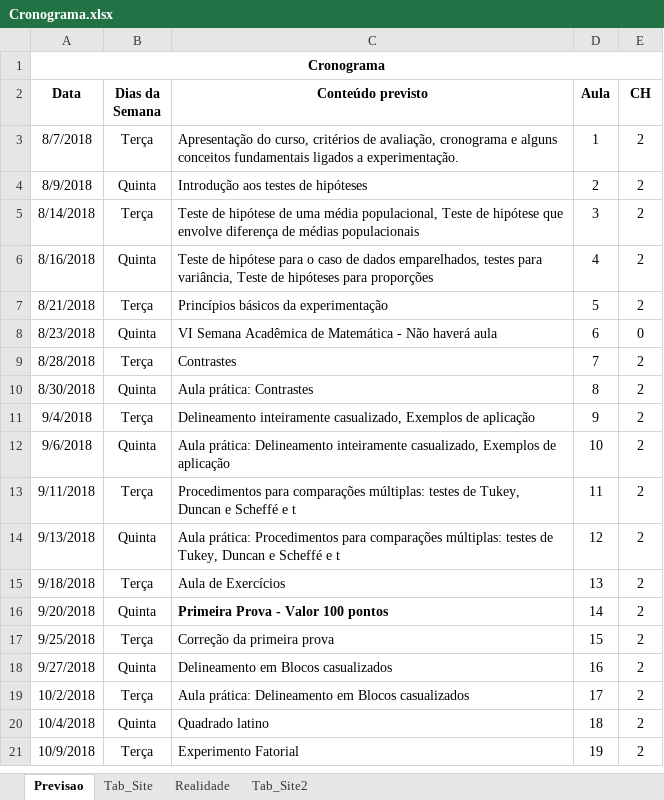
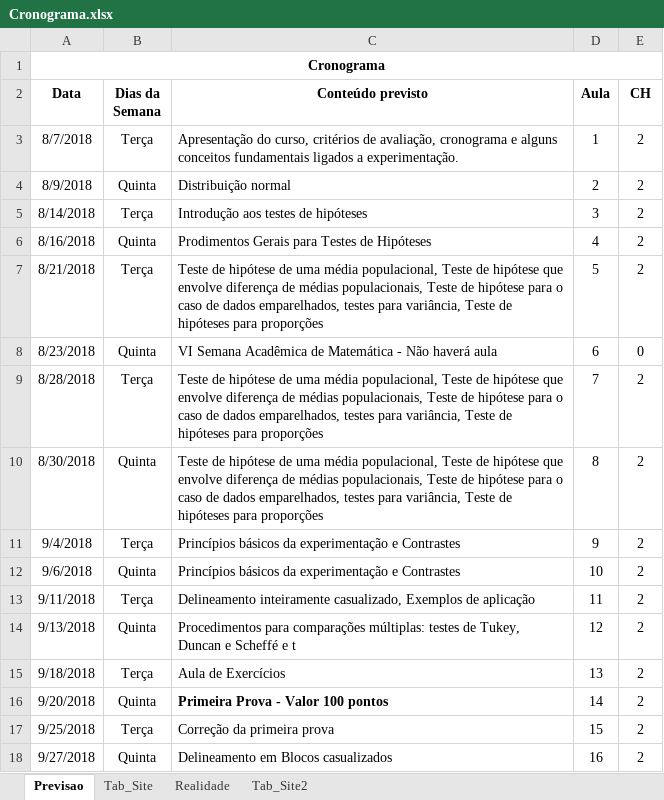
Before and after one commit to maf261/maf261.github.io, an Excel workbook: Cronogramas/Cronograma.xlsx, sheet Previsao, drawn as a sheet; only a part is shown; the shorter side is filled out with more unchanged rows; values as stored, in another font and other column widths than the file's, no borders; the diff names each change by its address in the sheet, - before the commit and + after, or states it on an @@ line.

Commit message:
Cronograma-Atualizado

```diff
--- a/Cronogramas/Cronograma.xlsx (sheet Previsao)
+++ b/Cronogramas/Cronograma.xlsx (sheet Previsao)
-C4 (Conteúdo previsto): Introdução aos testes de hipóteses
+C4 (Conteúdo previsto): Distribuição normal
-C5 (Conteúdo previsto): Teste de hipótese de uma média populacional, Teste de hipótese que envolve diferença de médias populacionais
+C5 (Conteúdo previsto): Introdução aos testes de hipóteses
-C6 (Conteúdo previsto): Teste de hipótese para o caso de dados emparelhados, testes para variância, Teste de hipóteses para proporções
+C6 (Conteúdo previsto): Prodimentos Gerais para Testes de Hipóteses
-C7 (Conteúdo previsto): Princípios básicos da experimentação
+C7 (Conteúdo previsto): Teste de hipótese de uma média populacional, Teste de hipótese que envolve diferença de médias populacionais, Teste de hipótese para o caso de dados emparelhados, testes para variância, Teste de hipóteses para proporções
-C9 (Conteúdo previsto): Contrastes
+C9 (Conteúdo previsto): Teste de hipótese de uma média populacional, Teste de hipótese que envolve diferença de médias populacionais, Teste de hipótese para o caso de dados emparelhados, testes para variância, Teste de hipóteses para proporções
-C10 (Conteúdo previsto): Aula prática: Contrastes
+C10 (Conteúdo previsto): Teste de hipótese de uma média populacional, Teste de hipótese que envolve diferença de médias populacionais, Teste de hipótese para o caso de dados emparelhados, testes para variância, Teste de hipóteses para proporções
-C11 (Conteúdo previsto): Delineamento inteiramente casualizado, Exemplos de aplicação
+C11 (Conteúdo previsto): Princípios básicos da experimentação e Contrastes
-C12 (Conteúdo previsto): Aula prática: Delineamento inteiramente casualizado, Exemplos de aplicação
+C12 (Conteúdo previsto): Princípios básicos da experimentação e Contrastes
-C13 (Conteúdo previsto): Procedimentos para comparações múltiplas: testes de Tukey, Duncan e Scheffé e t
+C13 (Conteúdo previsto): Delineamento inteiramente casualizado, Exemplos de aplicação
-C14 (Conteúdo previsto): Aula prática: Procedimentos para…
+C14 (Conteúdo previsto): Procedimentos para…
```
Also changed, not shown: 2 other files.
